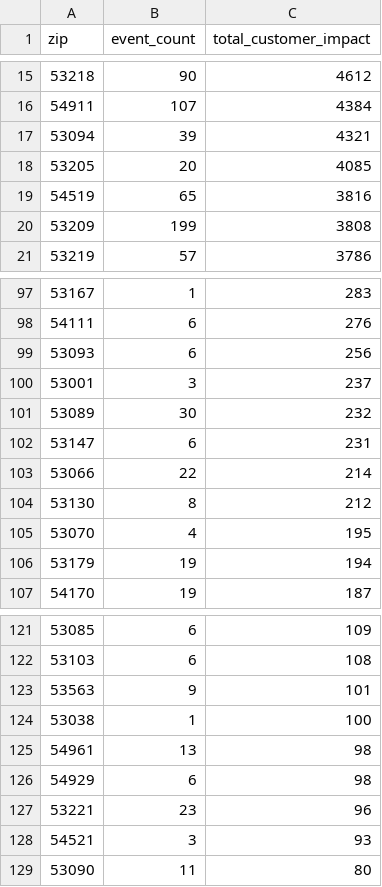
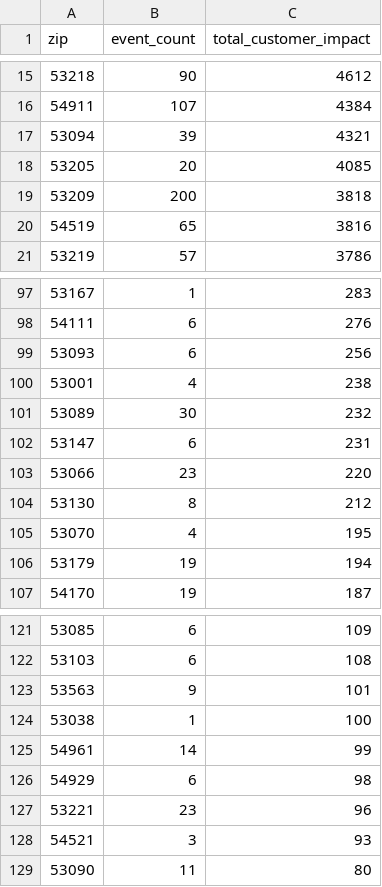
Before and after one commit to tmoody1973/mke-power-outage-tracker, a CSV file: data/by_zip.csv, drawn as a sheet; only a part is shown, gaps mark what is left out.

```diff
--- a/data/by_zip.csv
+++ b/data/by_zip.csv
@@ -18,4 +18,4 @@ zip,event_count,total_customer_impact
 53205,20,4085
+53209,200,3818
 54519,65,3816
-53209,199,3808
 53219,57,3786
@@ -99,6 +99,6 @@ zip,event_count,total_customer_impact
 53093,6,256
-53001,3,237
+53001,4,238
 53089,30,232
 53147,6,231
-53066,22,214
+53066,23,220
 53130,8,212
@@ -124,3 +124,3 @@ zip,event_count,total_customer_impact
 53038,1,100
-54961,13,98
+54961,14,99
 54929,6,98
```
Also changed, not shown: 5 other files.
